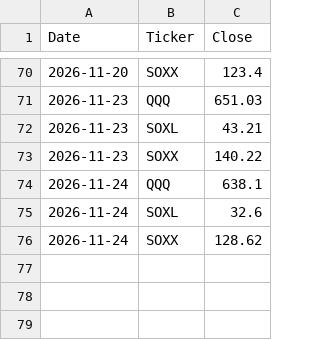
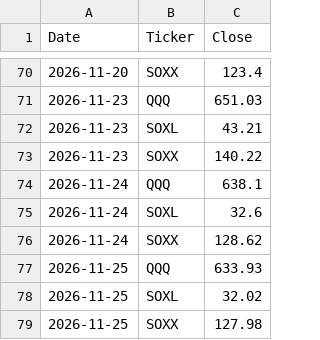
Before and after one commit to olion500/backtest-dss, a CSV file: data/broker_closes.csv, drawn as a sheet; only a part is shown, gaps mark what is left out; the diff names each change by its address in the sheet, - before the commit and + after, or states it on an @@ line.

```diff
--- a/data/broker_closes.csv
+++ b/data/broker_closes.csv
+row 77: 2026-11-25 | QQQ | 633.93
+row 78: 2026-11-25 | SOXL | 32.02
+row 79: 2026-11-25 | SOXX | 127.98
```
Also changed, not shown: data/BTC-USD.csv, data/QQQ.csv, 3 other files.
